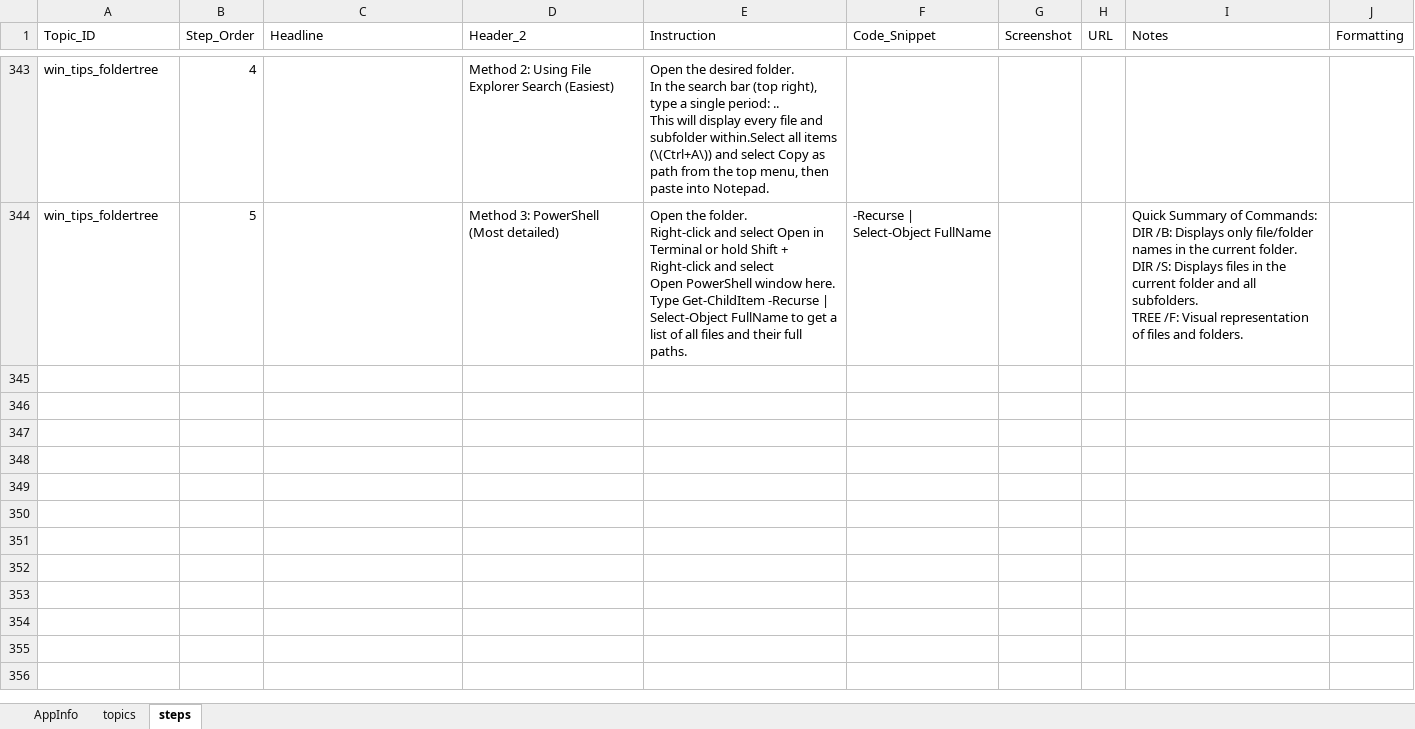
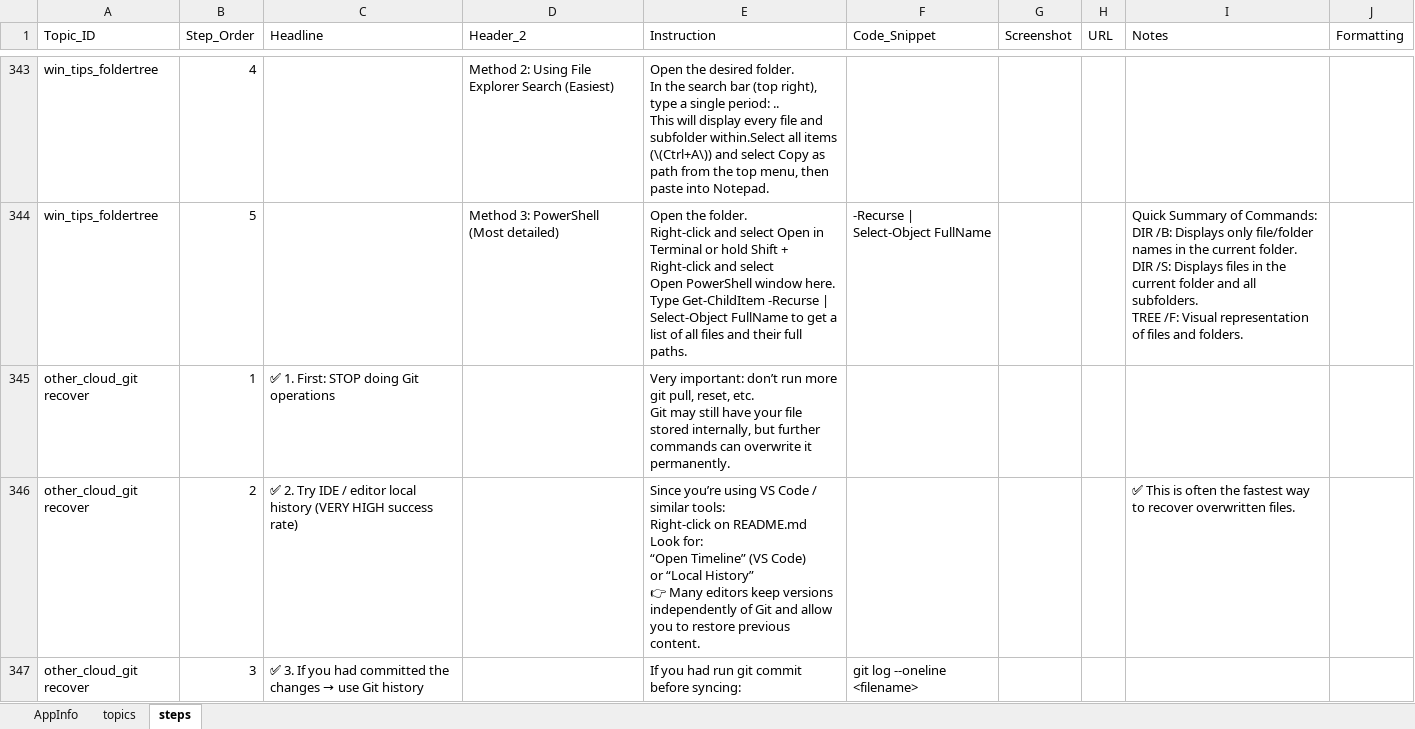
Before and after one commit to reni001/my_linux_howto_app, an Excel workbook: data/main.xlsx, sheet steps, drawn as a sheet; only a part is shown, gaps mark what is left out; values as stored, in another font and other column widths than the file's, no cell formats; charts and pictures not drawn; ↵ is a line break in a cell; the diff covers the shown part only; the diff names each change by its address in the sheet, - before the commit and + after, or states it on an @@ line.

Commit message:
push local files

```diff
--- a/data/main.xlsx (sheet steps)
+++ b/data/main.xlsx (sheet steps)
+row 345: other_cloud_git recover | 1 | ✅ 1. First: STOP doing Git operations |  | Very important: don’t run more git pull, reset, etc. ↵ Git may still have your file stored internally, but further commands can overwrite it permanently.
+row 346: other_cloud_git recover | 2 | ✅ 2. Try IDE / editor local history (VERY HIGH success rate) |  | Since you’re using VS Code / similar tools: ↵ Right‑click on README.md ↵ Look for: ↵ “Open Timeline” (VS Code) ↵ or “Local History” ↵ 👉 Many editors keep versions independently of Git and allow you to restore previous content. |  |  |  | ✅ This is often the fastest way to recover overwritten files.
+row 347: other_cloud_git recover | 3 | ✅ 3. If you had committed the changes → use Git history |  | If you had run git commit before syncing: | git log --oneline <filename>
```
Also changed, not shown: 3 added rows elsewhere in this sheet, sheet topics, sheet AppInfo, cell formats, charts or pictures, 1 other file.
